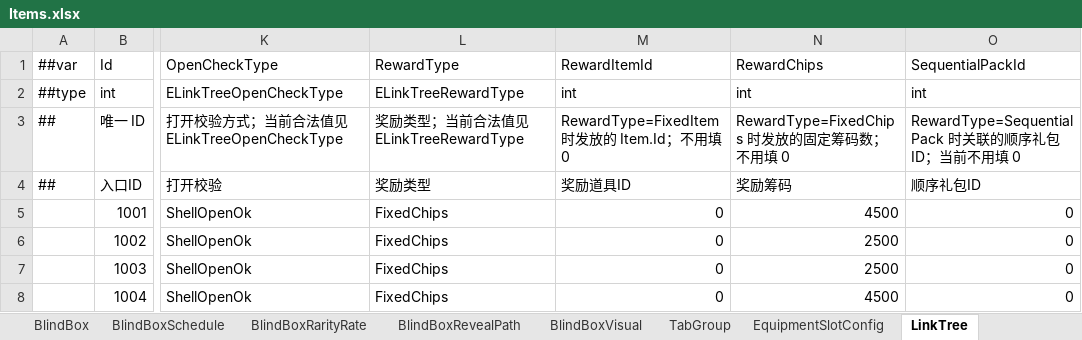
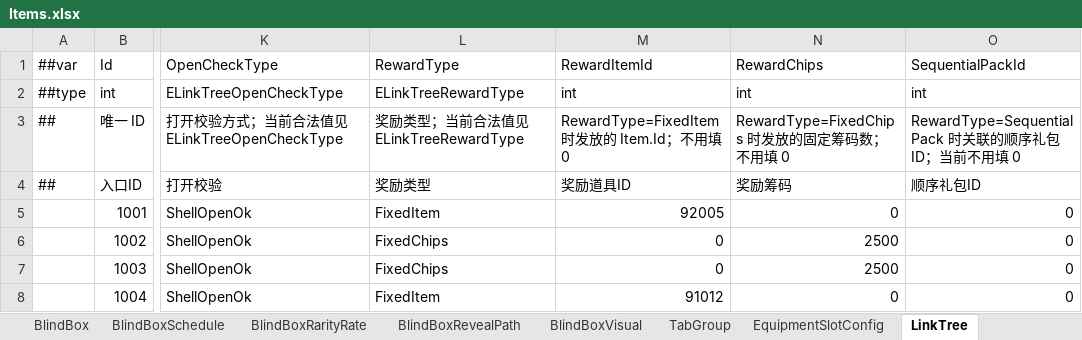
Before and after one commit to SeananTQ/lucky-dog-pub-2026, an Excel workbook: luban-excels/xlsx/Items.xlsx, sheet LinkTree, drawn as a sheet; only a part is shown, gaps mark what is left out; values as stored, in another font and other column widths than the file's, no borders; the diff names each change by its address in the sheet, - before the commit and + after, or states it on an @@ line.

```diff
--- a/luban-excels/xlsx/Items.xlsx (sheet LinkTree)
+++ b/luban-excels/xlsx/Items.xlsx (sheet LinkTree)
-L5 (RewardType): FixedChips
+L5 (RewardType): FixedItem
-M5 (RewardItemId): 0
+M5 (RewardItemId): 92005
-N5 (RewardChips): 4500
+N5 (RewardChips): 0
-L8 (RewardType): FixedChips
+L8 (RewardType): FixedItem
-M8 (RewardItemId): 0
+M8 (RewardItemId): 91012
-N8 (RewardChips): 4500
+N8 (RewardChips): 0
```
Also changed, not shown: luban-excels/xlsx/__enums__.xlsx, 4 other files.
